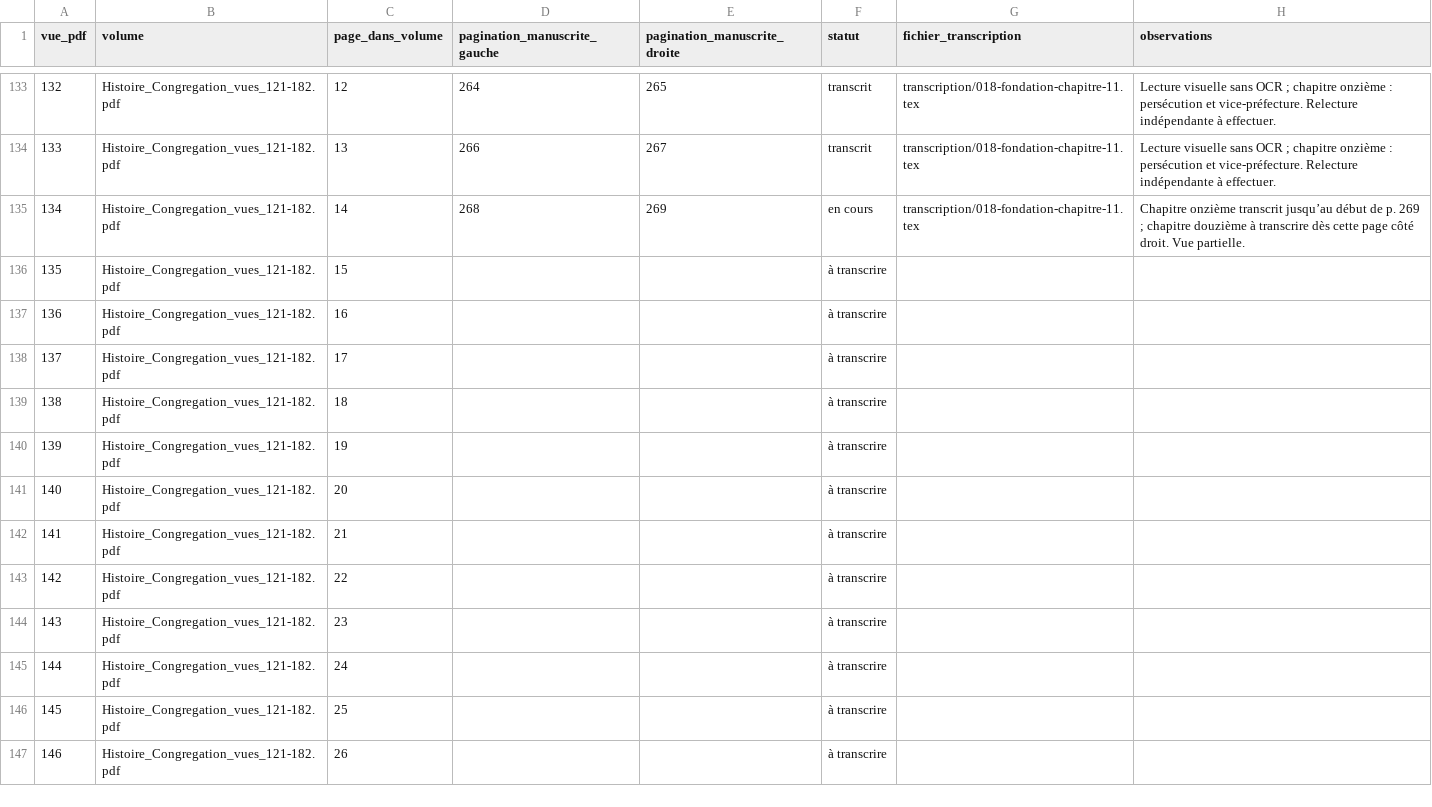
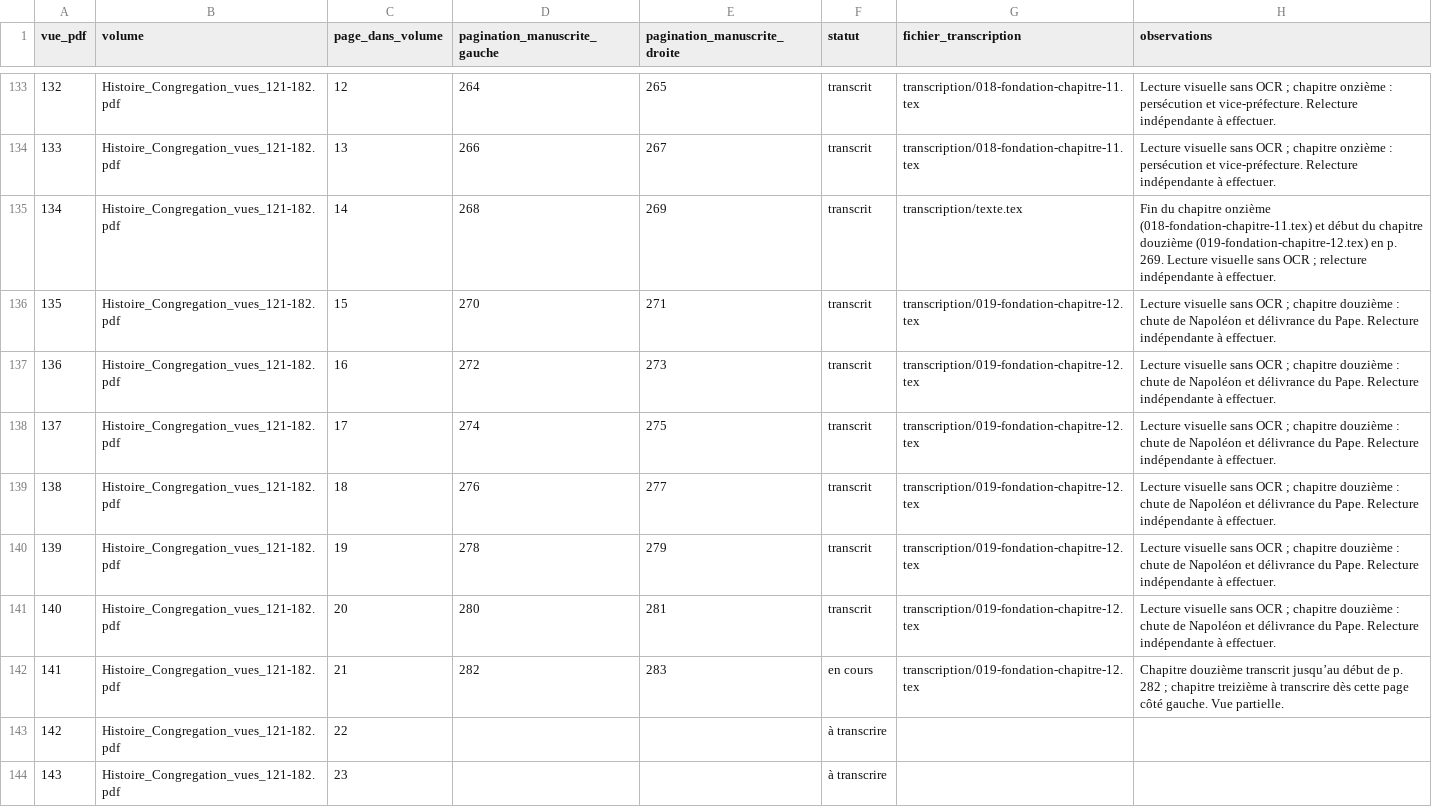
Before and after one commit to grostim/BenoitCoste-HistoireCongregation, a CSV file: SUIVI_TRANSCRIPTION.csv, drawn as a sheet; only a part is shown, gaps mark what is left out; the shorter side is filled out with more unchanged rows.

Commit message:
feat: transcrire le chapitre douzième sur la chute de Napoléon

```diff
--- a/SUIVI_TRANSCRIPTION.csv
+++ b/SUIVI_TRANSCRIPTION.csv
@@ -134,10 +134,10 @@ vue_pdf,volume,page_dans_volume,pagination_manuscrite_gauche,pagination_manuscri
 133,Histoire_Congregation_vues_121-182.pdf,13,266,267,transcrit,transcription/018-fondation-chapitre-11.tex,Lecture visuelle sans OCR ; chapitre onzième : persécution et vice-préfecture. Relecture indépendante à effectuer.
-134,Histoire_Congregation_vues_121-182.pdf,14,268,269,en cours,transcription/018-fondation-chapitre-11.tex,Chapitre onzième transcrit jusqu’au début de p. 269 ; chapitre douzième à transcrire dès cette page côté droit. Vue partielle.
-135,Histoire_Congregation_vues_121-182.pdf,15,,,à transcrire,,
-136,Histoire_Congregation_vues_121-182.pdf,16,,,à transcrire,,
-137,Histoire_Congregation_vues_121-182.pdf,17,,,à transcrire,,
-138,Histoire_Congregation_vues_121-182.pdf,18,,,à transcrire,,
-139,Histoire_Congregation_vues_121-182.pdf,19,,,à transcrire,,
-140,Histoire_Congregation_vues_121-182.pdf,20,,,à transcrire,,
-141,Histoire_Congregation_vues_121-182.pdf,21,,,à transcrire,,
+134,Histoire_Congregation_vues_121-182.pdf,14,268,269,transcrit,transcription/texte.tex,Fin du chapitre onzième (018-fondation-chapitre-11.tex) et début du chapitre douzième (019-fondation-chapitre-12.tex) en p. 269. Lecture visuelle sans OCR ; relecture indépendante à effectuer.
+135,Histoire_Congregation_vues_121-182.pdf,15,270,271,transcrit,transcription/019-fondation-chapitre-12.tex,Lecture visuelle sans OCR ; chapitre douzième : chute de Napoléon et délivrance du Pape. Relecture indépendante à effectuer.
+136,Histoire_Congregation_vues_121-182.pdf,16,272,273,transcrit,transcription/019-fondation-chapitre-12.tex,Lecture visuelle sans OCR ; chapitre douzième : chute de Napoléon et délivrance du Pape. Relecture indépendante à effectuer.
+137,Histoire_Congregation_vues_121-182.pdf,17,274,275,transcrit,transcription/019-fondation-chapitre-12.tex,Lecture visuelle sans OCR ; chapitre douzième : chute de Napoléon et délivrance du Pape. Relecture indépendante à effectuer.
+138,Histoire_Congregation_vues_121-182.pdf,18,276,277,transcrit,transcription/019-fondation-chapitre-12.tex,Lecture visuelle sans OCR ; chapitre douzième : chute de Napoléon et délivrance du Pape. Relecture indépendante à effectuer.
+139,Histoire_Congregation_vues_121-182.pdf,19,278,279,transcrit,transcription/019-fondation-chapitre-12.tex,Lecture visuelle sans OCR ; chapitre douzième : chute de Napoléon et délivrance du Pape. Relecture indépendante à effectuer.
+140,Histoire_Congregation_vues_121-182.pdf,20,280,281,transcrit,transcription/019-fondation-chapitre-12.tex,Lecture visuelle sans OCR ; chapitre douzième : chute de Napoléon et délivrance du Pape. Relecture indépendante à effectuer.
+141,Histoire_Congregation_vues_121-182.pdf,21,282,283,en cours,transcription/019-fondation-chapitre-12.tex,Chapitre douzième transcrit jusqu’au début de p. 282 ; chapitre treizième à transcrire dès cette page côté gauche. Vue partielle.
 142,Histoire_Congregation_vues_121-182.pdf,22,,,à transcrire,,
```
Also changed, not shown: 5 other files.
